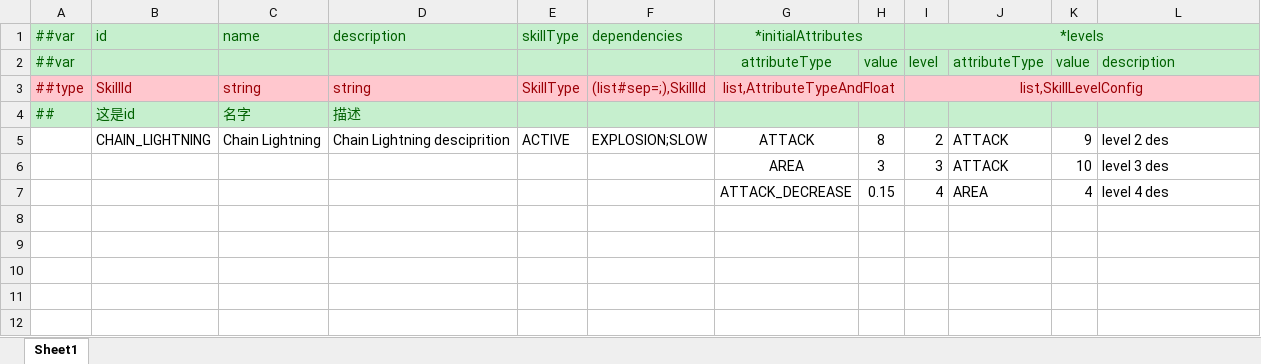
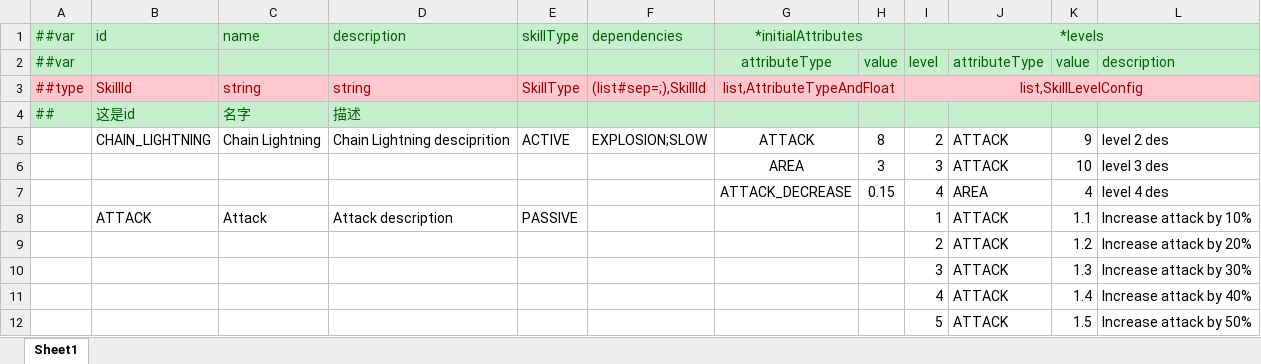
Before and after one commit to TigerSun86/GobangAdventure, an Excel workbook: Unity/NewWheel/VampireBuilder1/DesignerConfigs/Datas/skill.xlsx, sheet Sheet1, drawn as a sheet; values as stored, in another font and other column widths than the file's, no borders; the diff names each change by its address in the sheet, - before the commit and + after, or states it on an @@ line.

Commit message:
Add passive skill ATTACK

```diff
--- a/Unity/NewWheel/VampireBuilder1/DesignerConfigs/Datas/skill.xlsx (sheet Sheet1)
+++ b/Unity/NewWheel/VampireBuilder1/DesignerConfigs/Datas/skill.xlsx (sheet Sheet1)
+row 8:  | ATTACK | Attack | Attack description | PASSIVE |  |  |  | 1 | ATTACK | 1.1 | Increase attack by 10%
+row 9:  |  |  |  |  |  |  |  | 2 | ATTACK | 1.2 | Increase attack by 20%
+row 10:  |  |  |  |  |  |  |  | 3 | ATTACK | 1.3 | Increase attack by 30%
+row 11:  |  |  |  |  |  |  |  | 4 | ATTACK | 1.4 | Increase attack by 40%
+row 12:  |  |  |  |  |  |  |  | 5 | ATTACK | 1.5 | Increase attack by 50%
```
Also changed, not shown: Unity/NewWheel/VampireBuilder1/DesignerConfigs/Datas/__enums__.xlsx, 4 other files.
